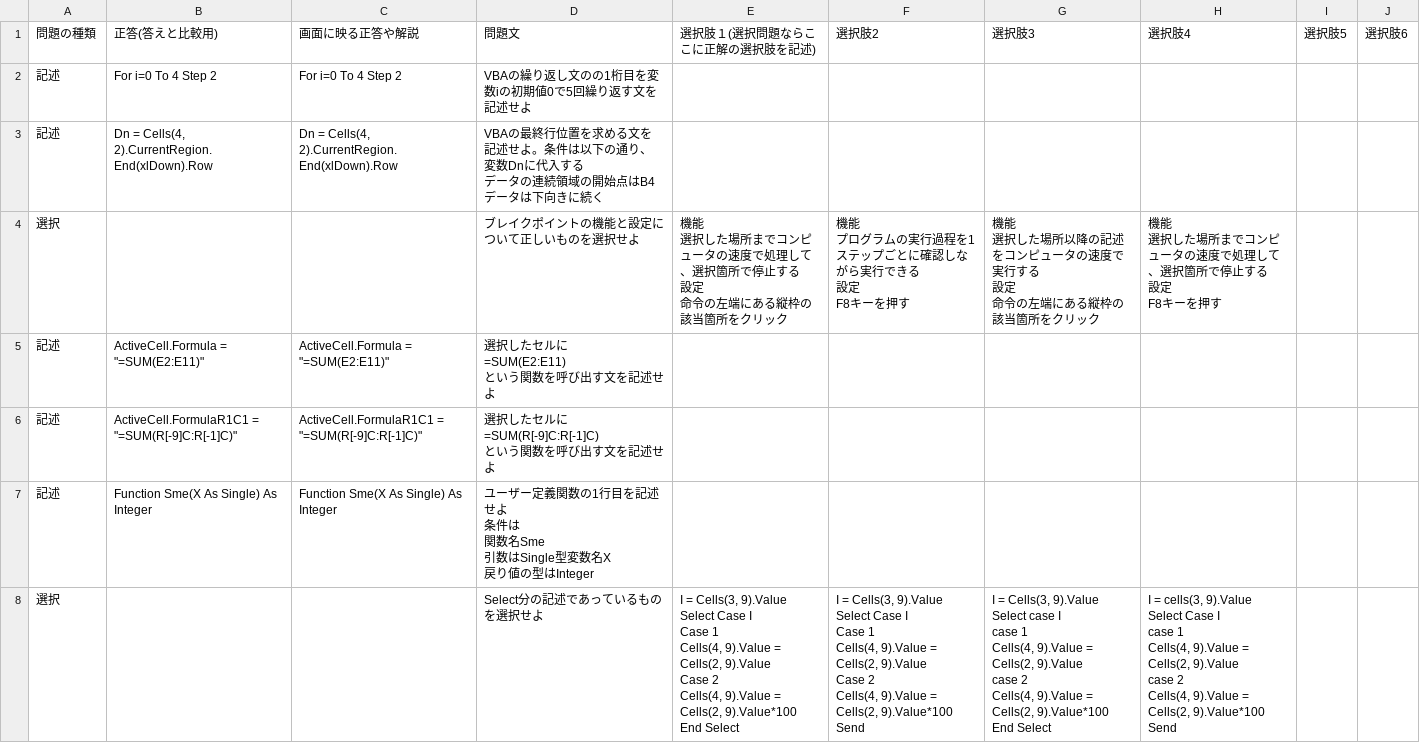
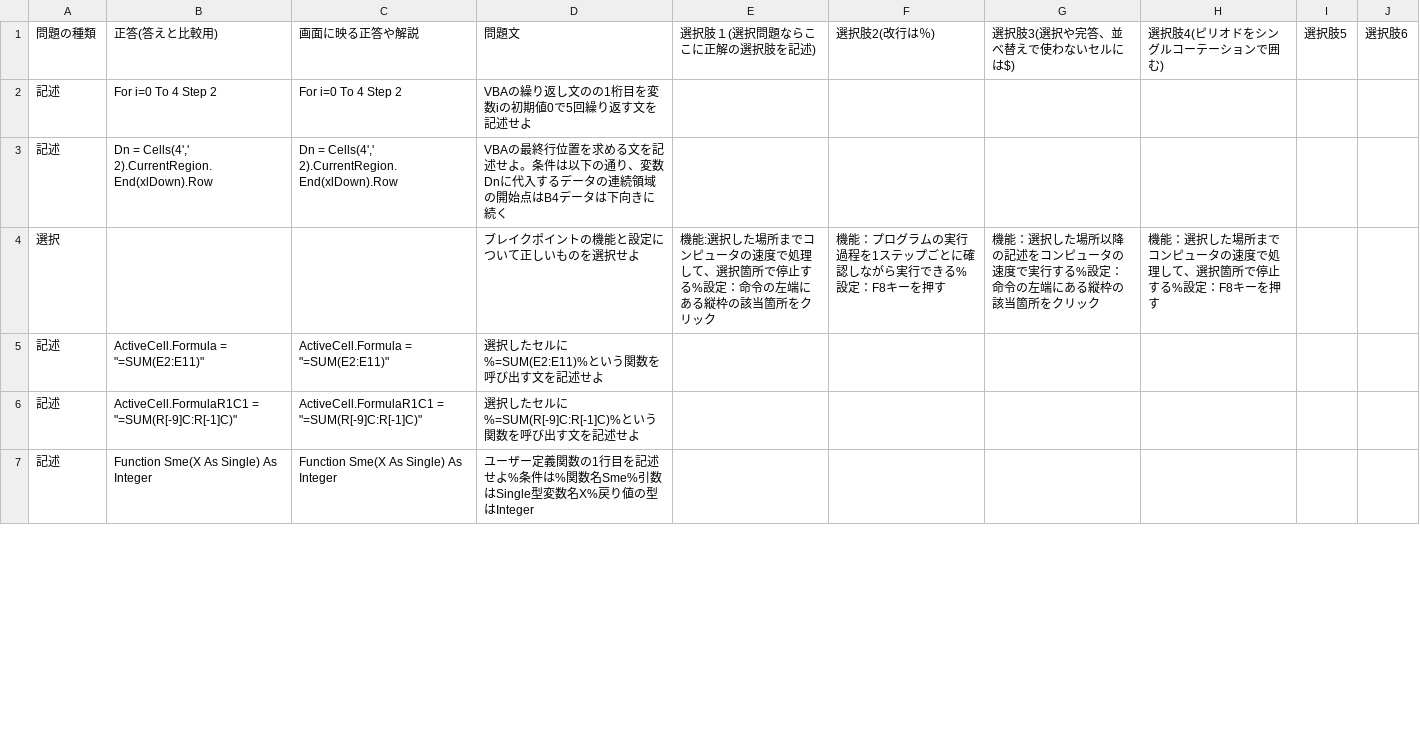
Before and after one commit to kouki114/Test4, a CSV file: 第4回テスト対策/test4File.csv, drawn as a sheet; only a part is shown; the diff covers the shown part only.

```diff
--- a/第4回テスト対策/test4File.csv
+++ b/第4回テスト対策/test4File.csv
@@ -1,56 +1,7 @@
-問題の種類,正答(答えと比較用),画面に映る正答や解説,問題文,選択肢１(選択問題ならここに正解の選択肢を記述),選択肢2,選択肢3,選択肢4,選択肢5,選択肢6
+問題の種類,正答(答えと比較用),画面に映る正答や解説,問題文,選択肢１(選択問題ならここに正解の選択肢を記述),選択肢2(改行は％),選択肢3(選択や完答、並べ替えで使わないセルには$),選択肢4(ピリオドをシングルコーテーションで囲む),選択肢5,選択肢6
 記述,For i=0 To 4 Step 2,For i=0 To 4 Step 2,VBAの繰り返し文のの1桁目を変数iの初期値0で5回繰り返す文を記述せよ,,,,,,
-記述,"Dn = Cells(4, 2).CurrentRegion.End(xlDown).Row","Dn = Cells(4, 2).CurrentRegion.End(xlDown).Row","VBAの最終行位置を求める文を
-記述せよ。条件は以下の通り、
-変数Dnに代入する
-データの連続領域の開始点はB4
-データは下向きに続く",,,,,,
-選択,,,ブレイクポイントの機能と設定について正しいものを選択せよ,"機能
-選択した場所までコンピュータの速度で処理して、選択箇所で停止する
-設定
-命令の左端にある縦枠の該当箇所をクリック","機能
-プログラムの実行過程を1ステップごとに確認しながら実行できる
-設定
-F8キーを押す","機能
-選択した場所以降の記述をコンピュータの速度で実行する
-設定
-命令の左端にある縦枠の該当箇所をクリック","機能
-選択した場所までコンピュータの速度で処理して、選択箇所で停止する
-設定
-F8キーを押す",,
-記述,"ActiveCell.Formula = ""=SUM(E2:E11)""","ActiveCell.Formula = ""=SUM(E2:E11)""","選択したセルに
-=SUM(E2:E11)
-という関数を呼び出す文を記述せよ",,,,,,
-記述,"ActiveCell.FormulaR1C1 = ""=SUM(R[-9]C:R[-1]C)""","ActiveCell.FormulaR1C1 = ""=SUM(R[-9]C:R[-1]C)""","選択したセルに
-=SUM(R[-9]C:R[-1]C)
-という関数を呼び出す文を記述せよ",,,,,,
-記述,Function Sme(X As Single) As Integer,Function Sme(X As Single) As Integer,"ユーザー定義関数の1行目を記述せよ
-条件は
-関数名Sme
-引数はSingle型変数名X
-戻り値の型はInteger",,,,,,
-選択,,,Select分の記述であっているものを選択せよ,"I = Cells(3, 9).Value
-Select Case I
-  Case 1
-    Cells(4, 9).Value = Cells(2, 9).Value
-  Case 2
-    Cells(4, 9).Value = Cells(2, 9).Value*100
-End Select","I = Cells(3, 9).Value
-Select Case I
-  Case 1
-    Cells(4, 9).Value = Cells(2, 9).Value
-  Case 2
-    Cells(4, 9).Value = Cells(2, 9).Value*100
-Send","I = Cells(3, 9).Value
-Select case I
-  case 1
-    Cells(4, 9).Value = Cells(2, 9).Value
-  case 2
-    Cells(4, 9).Value = Cells(2, 9).Value*100
-End Select","I = cells(3, 9).Value
-Select Case I
-  case 1
-    Cells(4, 9).Value = Cells(2, 9).Value
-  case 2
-    Cells(4, 9).Value = Cells(2, 9).Value*100
-Send",,
+記述,"Dn = Cells(4',' 2).CurrentRegion.End(xlDown).Row","Dn = Cells(4',' 2).CurrentRegion.End(xlDown).Row",VBAの最終行位置を求める文を記述せよ。条件は以下の通り、変数Dnに代入するデータの連続領域の開始点はB4データは下向きに続く,,,,,,
+選択,,,ブレイクポイントの機能と設定について正しいものを選択せよ,機能:選択した場所までコンピュータの速度で処理して、選択箇所で停止する%設定：命令の左端にある縦枠の該当箇所をクリック,機能：プログラムの実行過程を1ステップごとに確認しながら実行できる%設定：F8キーを押す,機能：選択した場所以降の記述をコンピュータの速度で実行する%設定：命令の左端にある縦枠の該当箇所をクリック,機能：選択した場所までコンピュータの速度で処理して、選択箇所で停止する%設定：F8キーを押す,,
+記述,"ActiveCell.Formula = ""=SUM(E2:E11)""","ActiveCell.Formula = ""=SUM(E2:E11)""",選択したセルに%=SUM(E2:E11)%という関数を呼び出す文を記述せよ,,,,,,
+記述,"ActiveCell.FormulaR1C1 = ""=SUM(R[-9]C:R[-1]C)""","ActiveCell.FormulaR1C1 = ""=SUM(R[-9]C:R[-1]C)""",選択したセルに%=SUM(R[-9]C:R[-1]C)%という関数を呼び出す文を記述せよ,,,,,,
+記述,Function Sme(X As Single) As Integer,Function Sme(X As Single) As Integer,ユーザー定義関数の1行目を記述せよ%条件は%関数名Sme%引数はSingle型変数名X%戻り値の型はInteger,,,,,,
```
Also changed, not shown: 23 added rows and 15 edited cells elsewhere in this file, 第4回テスト対策/test4File_2.csv, 1 other file.
